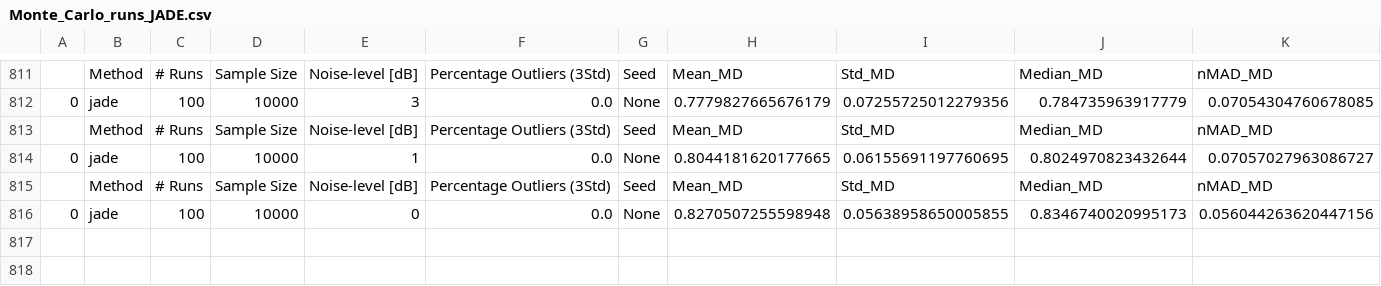
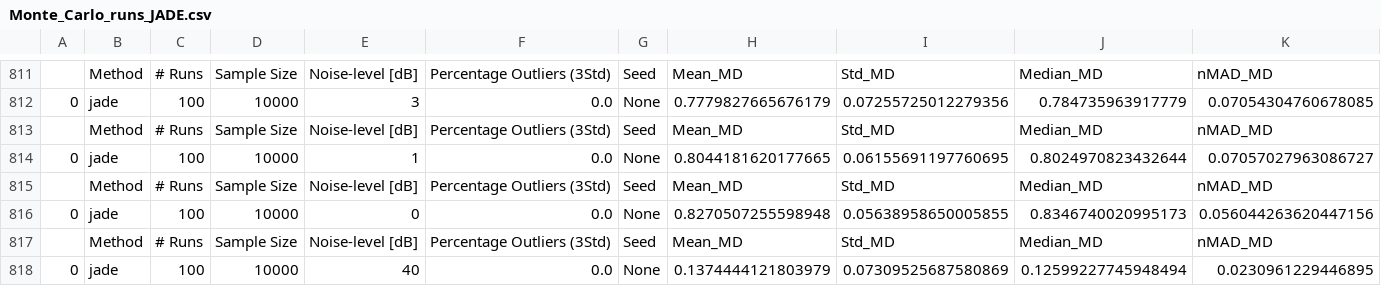
Before and after one commit to FelixUniDa/EEG-Project, a CSV file: utils/results_Monte_Carlo_JADE/Monte_Carlo_runs_JADE.csv, drawn as a sheet; only a part is shown, gaps mark what is left out; rows hold the shown columns only; the diff names each change by its address in the sheet, - before the commit and + after, or states it on an @@ line.

```diff
--- a/utils/results_Monte_Carlo_JADE/Monte_Carlo_runs_JADE.csv
+++ b/utils/results_Monte_Carlo_JADE/Monte_Carlo_runs_JADE.csv
+row 817:  | Method | # Runs | Sample Size | Noise-level [dB] | Percentage Outliers (3Std) | Seed | Mean_MD | Std_MD | Median_MD | nMAD_MD
+row 818: 0 | jade | 100 | 10000 | 40 | 0.0 | None | 0.1374444121803979 | 0.07309525687580869 | 0.12599227745948494 | 0.0230961229446895
```
Also changed, not shown: 2 other files.
